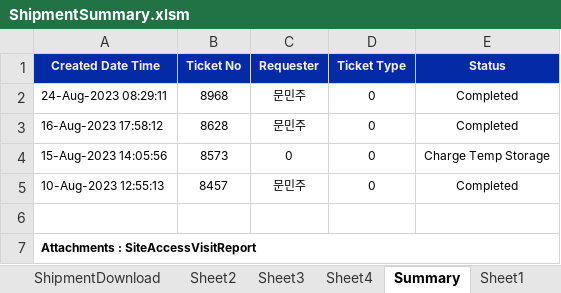
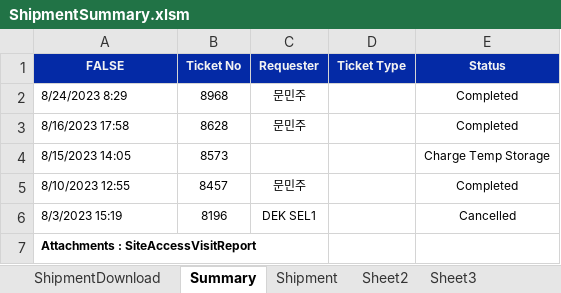
Before and after one commit to Isaacs21/DEK_RPA, an Excel workbook: Git_Shipment/ShipmentSummary.xlsm, sheet Summary, drawn as a sheet; values as stored, in another font and other column widths than the file's, no borders; removed rows and columns are numbered as before the commit, all else as after; the diff names each change by its address in the sheet, - before the commit and + after, or states it on an @@ line.

```diff
--- a/Git_Shipment/ShipmentSummary.xlsm (sheet Summary)
+++ b/Git_Shipment/ShipmentSummary.xlsm (sheet Summary)
-sheet tab: Sheet4
+sheet tab: Shipment
-sheet tab: Sheet1
@@ sheet tab order changed: ShipmentDownload | Summary | Shipment | Sheet2 | Sheet3 @@
-A1: Created Date Time
+A1: FALSE
-A2 (FALSE): 24-Aug-2023 08:29:11
+A2 (FALSE): 8/24/2023 8:29
-D2:D3 (Ticket Type): 0
+D2:D3 (Ticket Type): (empty)
-A3 (FALSE): 16-Aug-2023 17:58:12
+A3 (FALSE): 8/16/2023 17:58
-row 4: 15-Aug-2023 14:05:56 | 8573 | 0 | 0 | Charge Temp Storage
+row 4: 8/15/2023 14:05 | 8573 |  |  | Charge Temp Storage
-A5 (FALSE): 10-Aug-2023 12:55:13
+A5 (FALSE): 8/10/2023 12:55
-D5 (Ticket Type): 0
+D5 (Ticket Type): (empty)
-row 6: (empty)
+row 6: 8/3/2023 15:19 | 8196 | DEK SEL1 |  | Cancelled
-A7:E7 merged
```
Also changed, not shown: sheet ShipmentDownload, sheet Sheet2, formulas that keep their value, charts or pictures, 5 other files.
